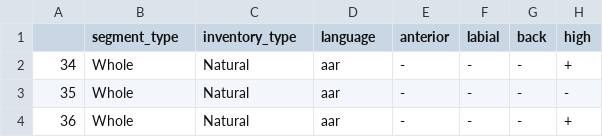
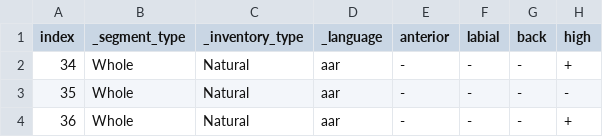
Before and after one commit to ewan/inventrry, a CSV file: pyinventrry/datasTest/aarInv.csv, drawn as a sheet; only a part is shown; the diff names each change by its address in the sheet, - before the commit and + after, or states it on an @@ line.

```diff
--- a/pyinventrry/datasTest/aarInv.csv
+++ b/pyinventrry/datasTest/aarInv.csv
-A1: (empty)
+A1: index
-B1: segment_type
+B1: _segment_type
-C1: inventory_type
+C1: _inventory_type
-D1: language
+D1: _language
```
Also changed, not shown: 1 other file.
